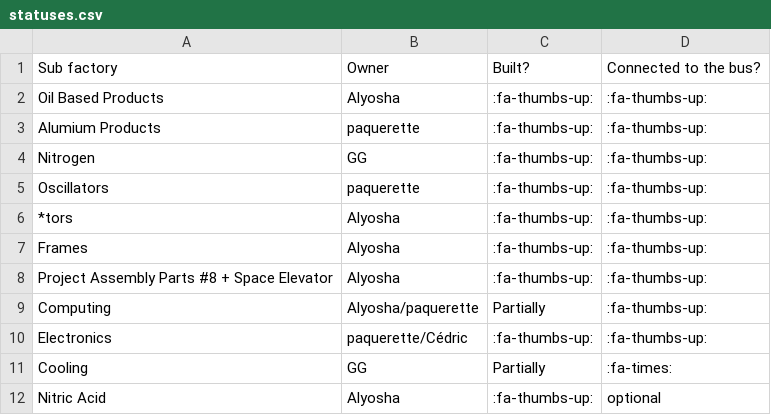
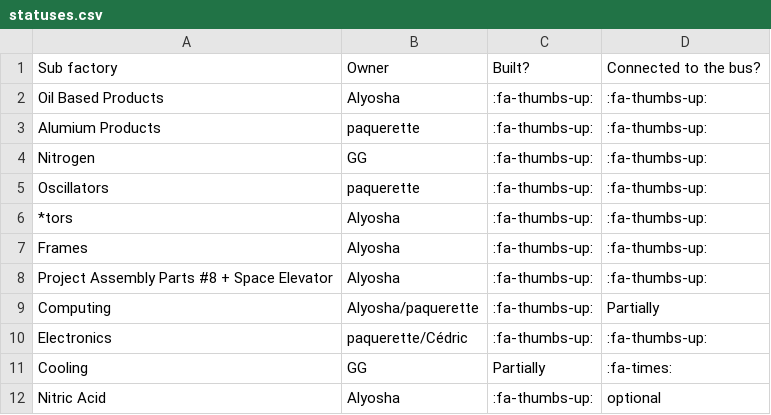
Before and after one commit to totobest/satis-master-plan, a CSV file: src/statuses.csv, drawn as a sheet.

Commit message:
upd. computer sub factory status

```diff
--- a/src/statuses.csv
+++ b/src/statuses.csv
@@ -8,3 +8,3 @@ Nitrogen;GG;:fa-thumbs-up:                 ;:fa-thumbs-up:
 "Project Assembly Parts #8 + Space Elevator";Alyosha;":fa-thumbs-up:                 ";:fa-thumbs-up:
-"Computing           ";Alyosha/paquerette;"Partially                      ";:fa-thumbs-up:
+"Computing           ";Alyosha/paquerette;":fa-thumbs-up:                      ";Partially
 "Electronics         ";paquerette/Cédric;":fa-thumbs-up:                 ";:fa-thumbs-up:
```
Also changed, not shown: 1 other file.
